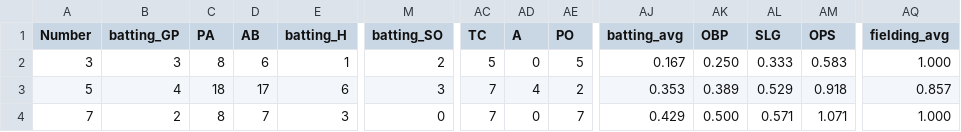
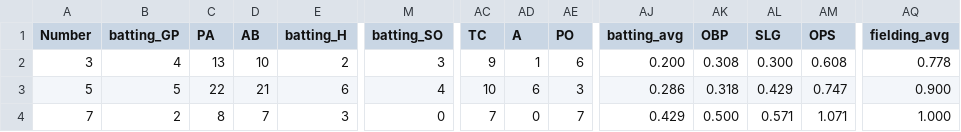
Before and after one commit to jackpuncochar/hamelhawks, a CSV file: cleaned_stats_2026.csv, drawn as a sheet; only a part is shown, gaps mark what is left out; the diff covers the shown part only; the diff names each change by its address in the sheet, - before the commit and + after, or states it on an @@ line.

Commit message:
update results and stats

```diff
--- a/cleaned_stats_2026.csv
+++ b/cleaned_stats_2026.csv
-B2 (batting_GP): 3
+B2 (batting_GP): 4
-C2 (PA): 8
+C2 (PA): 13
-D2 (AB): 6
+D2 (AB): 10
-E2 (batting_H): 1
+E2 (batting_H): 2
-M2 (batting_SO): 2
+M2 (batting_SO): 3
-AC2 (TC): 5
+AC2 (TC): 9
-AD2 (A): 0
+AD2 (A): 1
-AE2 (PO): 5
+AE2 (PO): 6
-AJ2 (batting_avg): 0.167
+AJ2 (batting_avg): 0.200
-AK2 (OBP): 0.250
+AK2 (OBP): 0.308
-AL2 (SLG): 0.333
+AL2 (SLG): 0.300
-AM2 (OPS): 0.583
+AM2 (OPS): 0.608
-AQ2 (fielding_avg): 1.000
+AQ2 (fielding_avg): 0.778
-B3 (batting_GP): 4
+B3 (batting_GP): 5
-C3 (PA): 18
+C3 (PA): 22
-D3 (AB): 17
+D3 (AB): 21
-M3 (batting_SO): 3
+M3 (batting_SO): 4
-AC3 (TC): 7
+AC3 (TC): 10
-AD3 (A): 4
+AD3 (A): 6
-AE3 (PO): 2
+AE3 (PO): 3
-AJ3 (batting_avg): 0.353
+AJ3 (batting_avg): 0.286
-AK3 (OBP): 0.389
+AK3 (OBP): 0.318
-AL3 (SLG): 0.529
+AL3 (SLG): 0.429
-AM3 (OPS): 0.918
+AM3 (OPS): 0.747
-AQ3 (fielding_avg): 0.857
+AQ3 (fielding_avg): 0.900
```
Also changed, not shown: 164 edited cells elsewhere in this file, 1 other file.
